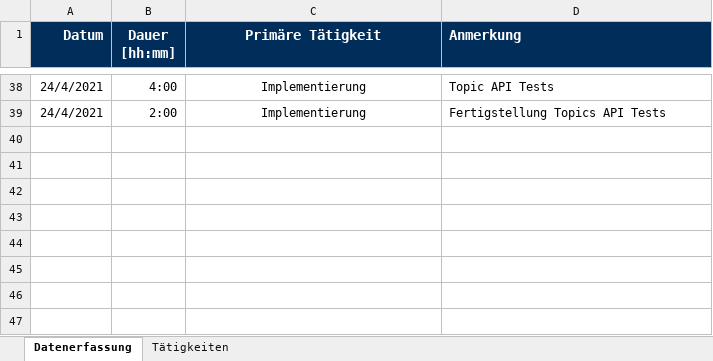
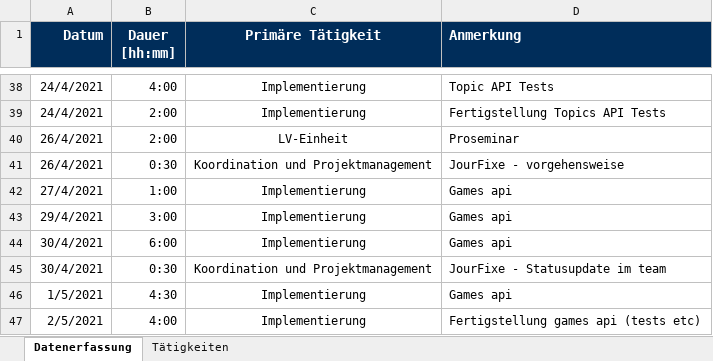
Before and after one commit to BeyerMart/softwareEngineeringClass-timeGuessGame, an Excel workbook: documentation/timemanagment/marte-timemanagement.xlsx, sheet Datenerfassung, drawn as a sheet; only a part is shown, gaps mark what is left out; values as stored, in another font and other column widths than the file's, no borders; the diff names each change by its address in the sheet, - before the commit and + after, or states it on an @@ line.

Commit message:
Update marte-timemanagement

```diff
--- a/documentation/timemanagment/marte-timemanagement.xlsx (sheet Datenerfassung)
+++ b/documentation/timemanagment/marte-timemanagement.xlsx (sheet Datenerfassung)
+row 40: 26/4/2021 | 2:00 | LV-Einheit | Proseminar
+row 41: 26/4/2021 | 0:30 | Koordination und Projektmanagement | JourFixe - vorgehensweise
+row 42: 27/4/2021 | 1:00 | Implementierung | Games api
+row 43: 29/4/2021 | 3:00 | Implementierung | Games api
+row 44: 30/4/2021 | 6:00 | Implementierung | Games api
+row 45: 30/4/2021 | 0:30 | Koordination und Projektmanagement | JourFixe - Statusupdate im team
+row 46: 1/5/2021 | 4:30 | Implementierung | Games api
+row 47: 2/5/2021 | 4:00 | Implementierung | Fertigstellung games api (tests etc)
```
